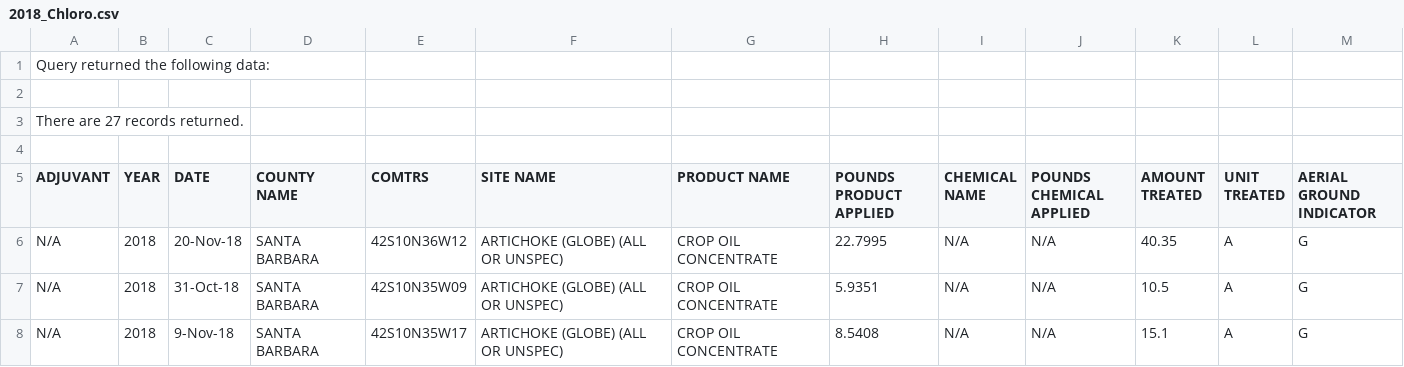
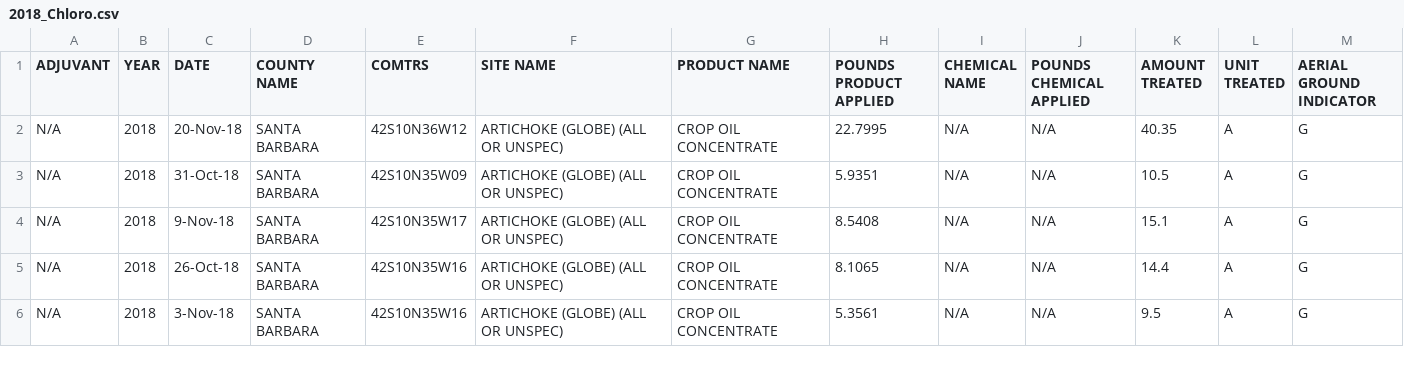
Before and after one commit to Ben-Ferry/UCSB-Pesticide-Research, a CSV file: Data_csv/2018_Chloro.csv, drawn as a sheet; only a part is shown; the shorter side is filled out with more unchanged rows; the diff names each change by its address in the sheet, - before the commit and + after, or states it on an @@ line.

```diff
--- a/Data_csv/2018_Chloro.csv
+++ b/Data_csv/2018_Chloro.csv
-row 1: Query returned the following data:
-row 2: (empty)
-row 3: There are 27 records returned.
-row 4: (empty)
```
Also changed, not shown: Data_csv/2014_Chloro.csv, Data_csv/2015_Chloro.csv, 12 other files.
